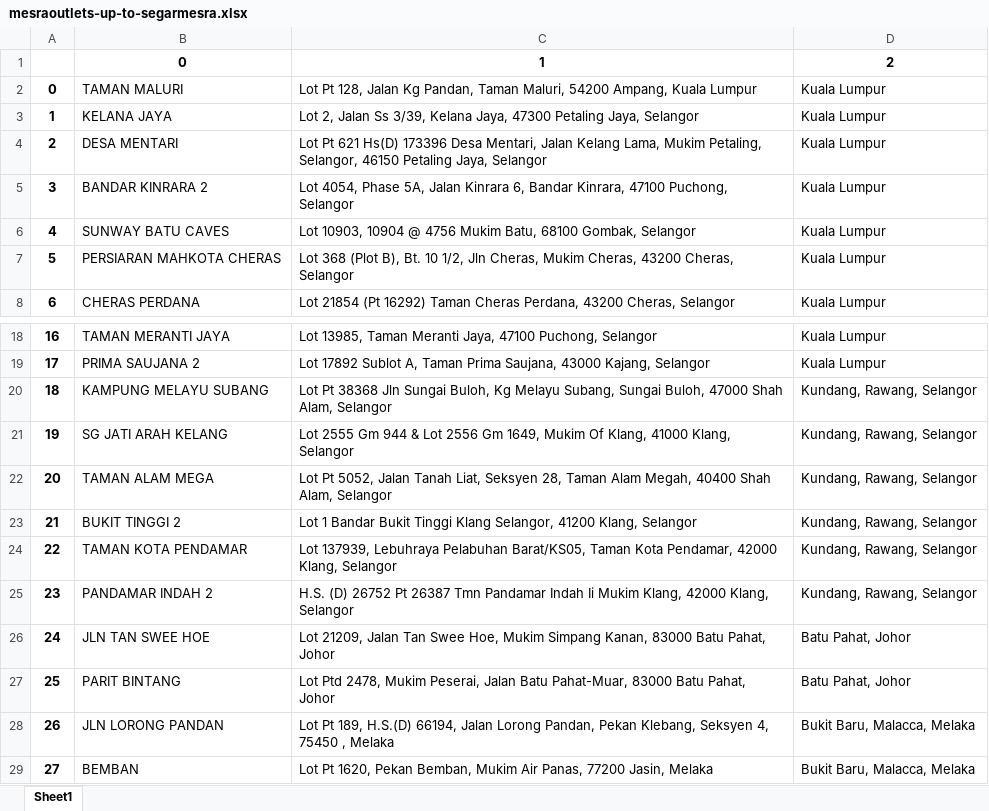
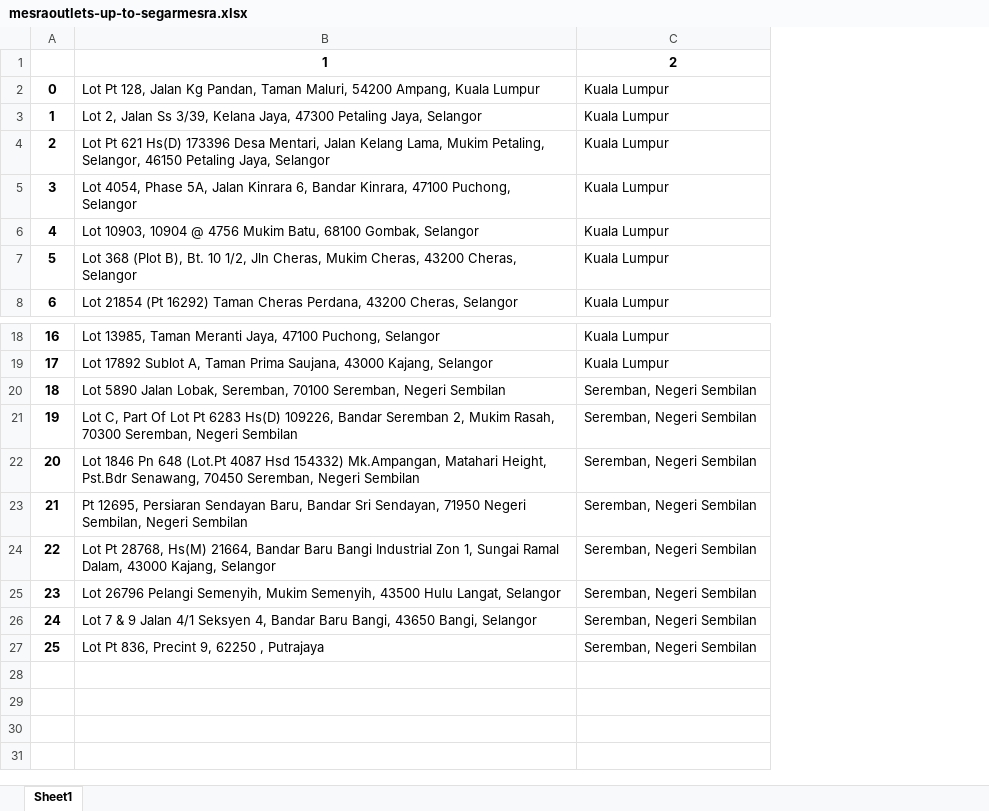
Before and after one commit to Elleniette1/pen-and-paper-work, an Excel workbook: petro-web-scraping/petronasfinalfiles/mesraoutlets-up-to-segarmesra.xlsx, sheet Sheet1, drawn as a sheet; only a part is shown, gaps mark what is left out; values as stored, in another font and other column widths than the file's, no borders; removed rows and columns are numbered as before the commit, all else as after; the diff names each change by its address in the sheet, - before the commit and + after, or states it on an @@ line.

```diff
--- a/petro-web-scraping/petronasfinalfiles/mesraoutlets-up-to-segarmesra.xlsx (sheet Sheet1)
+++ b/petro-web-scraping/petronasfinalfiles/mesraoutlets-up-to-segarmesra.xlsx (sheet Sheet1)
-column B, rows 1-8: 0 | TAMAN MALURI | KELANA JAYA | DESA MENTARI | BANDAR KINRARA 2 | SUNWAY BATU CAVES | PERSIARAN MAHKOTA CHERAS | CHERAS PERDANA; rows 18-19: TAMAN MERANTI JAYA | PRIMA SAUJANA 2
-row 20: 18 | KAMPUNG MELAYU SUBANG | Lot Pt 38368 Jln Sungai Buloh, Kg Melayu Subang, Sungai Buloh, 47000 Shah Alam, Selangor | Kundang, Rawang, Selangor
-row 21: 19 | SG JATI ARAH KELANG | Lot 2555 Gm 944 & Lot 2556 Gm 1649, Mukim Of Klang, 41000 Klang, Selangor | Kundang, Rawang, Selangor
-row 22: 20 | TAMAN ALAM MEGA | Lot Pt 5052, Jalan Tanah Liat, Seksyen 28, Taman Alam Megah, 40400 Shah Alam, Selangor | Kundang, Rawang, Selangor
-row 23: 21 | BUKIT TINGGI 2 | Lot 1 Bandar Bukit Tinggi Klang Selangor, 41200 Klang, Selangor | Kundang, Rawang, Selangor
-row 24: 22 | TAMAN KOTA PENDAMAR | Lot 137939, Lebuhraya Pelabuhan Barat/KS05, Taman Kota Pendamar, 42000 Klang, Selangor | Kundang, Rawang, Selangor
-row 25: 23 | PANDAMAR INDAH 2 | H.S. (D) 26752 Pt 26387 Tmn Pandamar Indah Ii Mukim Klang, 42000 Klang, Selangor | Kundang, Rawang, Selangor
-row 26: 24 | JLN TAN SWEE HOE | Lot 21209, Jalan Tan Swee Hoe, Mukim Simpang Kanan, 83000 Batu Pahat, Johor | Batu Pahat, Johor
-row 27: 25 | PARIT BINTANG | Lot Ptd 2478, Mukim Peserai, Jalan Batu Pahat-Muar, 83000 Batu Pahat, Johor | Batu Pahat, Johor
-row 28: 26 | JLN LORONG PANDAN | Lot Pt 189, H.S.(D) 66194, Jalan Lorong Pandan, Pekan Klebang, Seksyen 4, 75450 , Melaka | Bukit Baru, Malacca, Melaka
-row 29: 27 | BEMBAN | Lot Pt 1620, Pekan Bemban, Mukim Air Panas, 77200 Jasin, Melaka | Bukit Baru, Malacca, Melaka
+row 20: 18 | Lot 5890 Jalan Lobak, Seremban, 70100 Seremban, Negeri Sembilan | Seremban, Negeri Sembilan
+row 21: 19 | Lot C, Part Of Lot Pt 6283 Hs(D) 109226, Bandar Seremban 2, Mukim Rasah, 70300 Seremban, Negeri Sembilan | Seremban, Negeri Sembilan
+row 22: 20 | Lot 1846 Pn 648 (Lot.Pt 4087 Hsd 154332) Mk.Ampangan, Matahari Height, Pst.Bdr Senawang, 70450 Seremban, Negeri Sembilan | Seremban, Negeri Sembilan
+row 23: 21 | Pt 12695, Persiaran Sendayan Baru, Bandar Sri Sendayan, 71950 Negeri Sembilan, Negeri Sembilan | Seremban, Negeri Sembilan
+row 24: 22 | Lot Pt 28768, Hs(M) 21664, Bandar Baru Bangi Industrial Zon 1, Sungai Ramal Dalam, 43000 Kajang, Selangor | Seremban, Negeri Sembilan
+row 25: 23 | Lot 26796 Pelangi Semenyih, Mukim Semenyih, 43500 Hulu Langat, Selangor | Seremban, Negeri Sembilan
+row 26: 24 | Lot 7 & 9 Jalan 4/1 Seksyen 4, Bandar Baru Bangi, 43650 Bangi, Selangor | Seremban, Negeri Sembilan
+row 27: 25 | Lot Pt 836, Precint 9, 62250 , Putrajaya | Seremban, Negeri Sembilan
```
Also changed, not shown: 10 other files.
